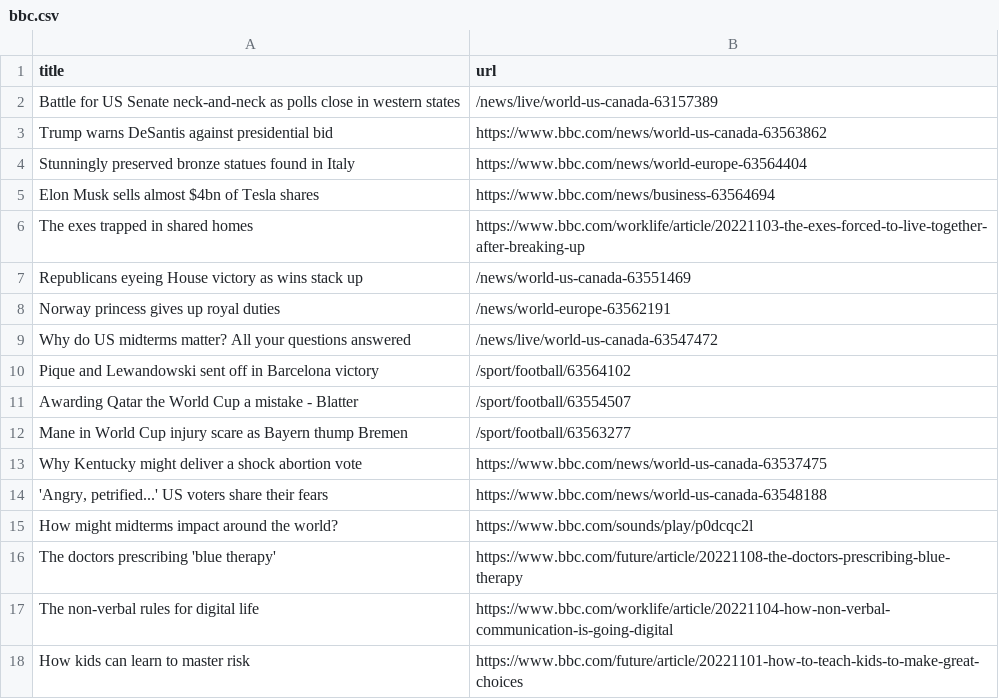
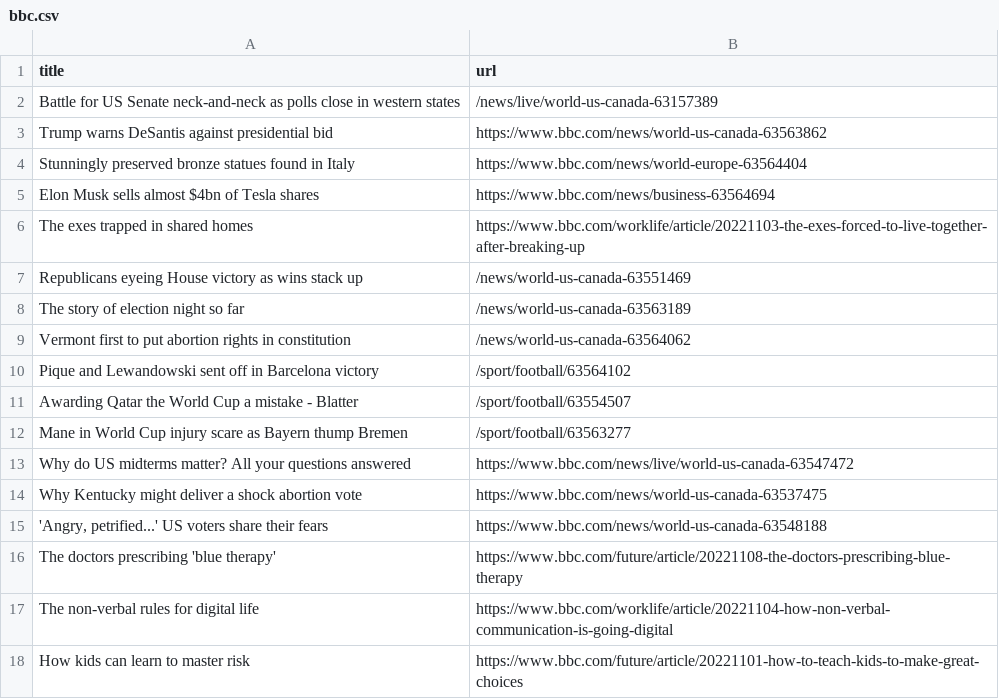
Before and after one commit to cpohkwan/automatic-scraper-bbc, a CSV file: bbc.csv, drawn as a sheet; only a part is shown; removed rows and columns are numbered as before the commit, all else as after; the diff names each change by its address in the sheet, - before the commit and + after, or states it on an @@ line.

```diff
--- a/bbc.csv
+++ b/bbc.csv
-row 8: Norway princess gives up royal duties | /news/world-europe-63562191
-row 9: Why do US midterms matter? All your questions answered | /news/live/world-us-canada-63547472
+row 8: The story of election night so far | /news/world-us-canada-63563189
+row 9: Vermont first to put abortion rights in constitution | /news/world-us-canada-63564062
+row 13: Why do US midterms matter? All your questions answered | https://www.bbc.com/news/live/world-us-canada-63547472
-row 15: How might midterms impact around the world? | https://www.bbc.com/sounds/play/p0dcqc2l
```
